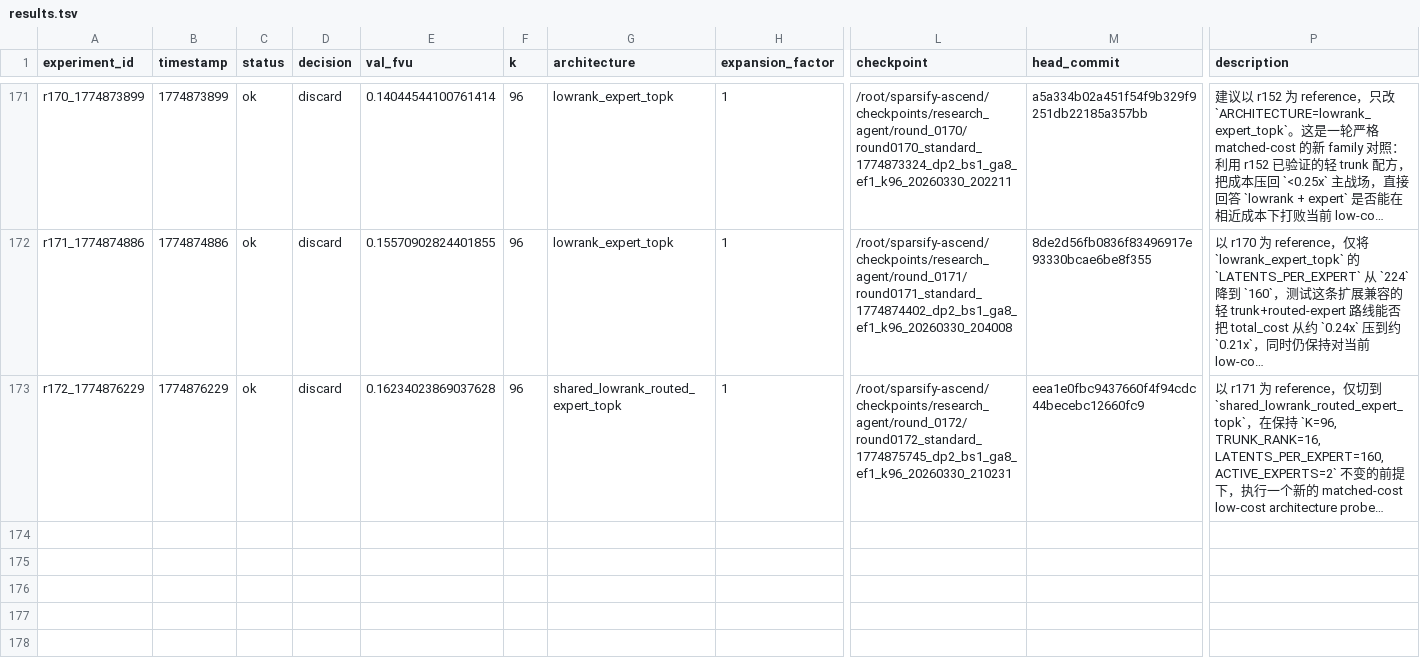
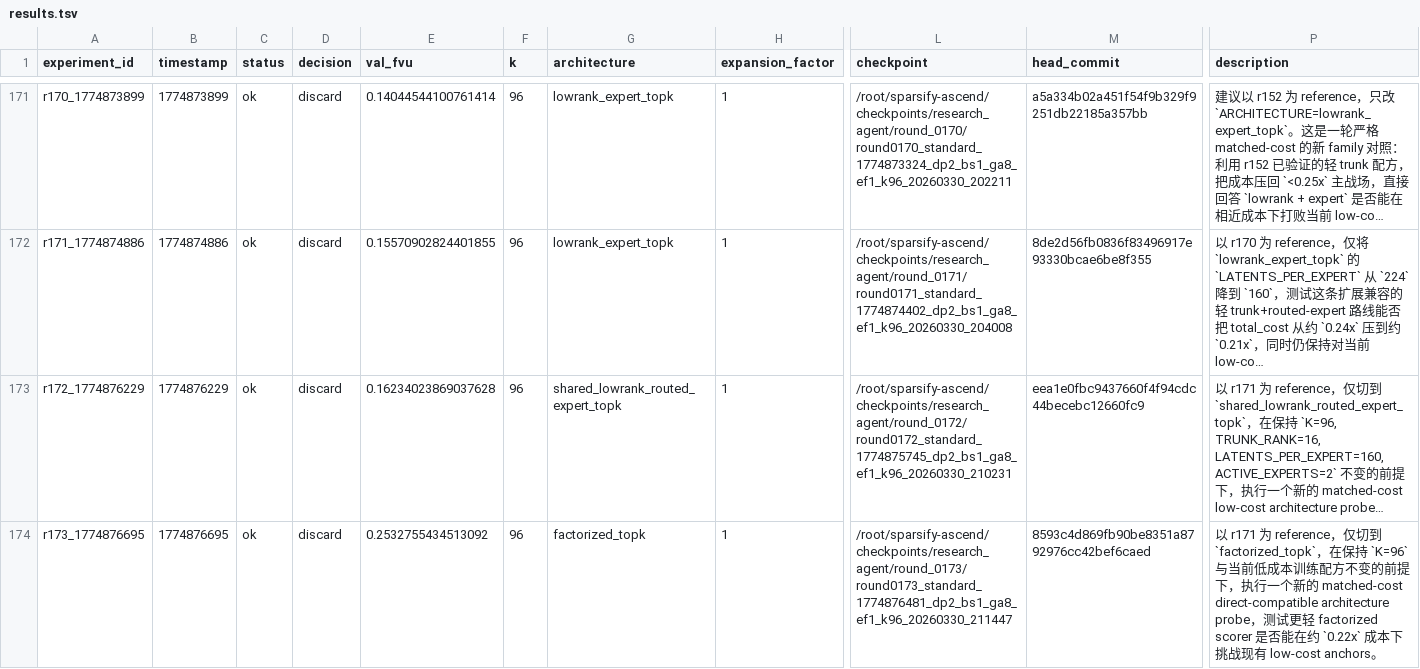
Before and after one commit to duanzhaol/sparsify, a TSV file: research/history/results.tsv, drawn as a sheet; only a part is shown, gaps mark what is left out; long unchanged cells end in …; rows hold the shown columns only; the diff names each change by its address in the sheet, - before the commit and + after, or states it on an @@ line.

Commit message:
experiment: round 0173 standard factorized_topk discard

```diff
--- a/research/history/results.tsv
+++ b/research/history/results.tsv
+row 174: r173_1774876695 | 1774876695 | ok | discard | 0.2532755434513092 | 96 | factorized_topk | 1 | /root/sparsify-ascend/checkpoints/research_agent/round_0173/round0173_standard_1774876481_dp2_bs1_ga8_ef1_k96_20260330_211447 | 8593c4d869fb90be8351a8792976cc42bef6caed | 以 r171 为 reference，仅切到 `factorized_topk`，在保持 `K=96` 与当前低成本训练配方不变的前提下，执行一个新的 matched-cost direct-compatible architecture probe，测试更轻 factorized scorer 是否能在约 `0.22x` 成本下挑战现有 low-cost anchors。
```
Also changed, not shown: 8 other files.
